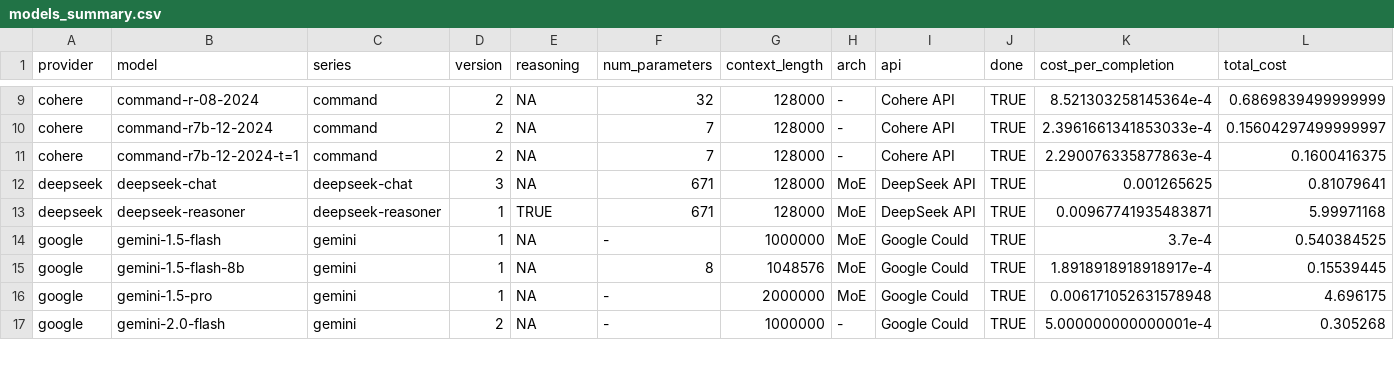
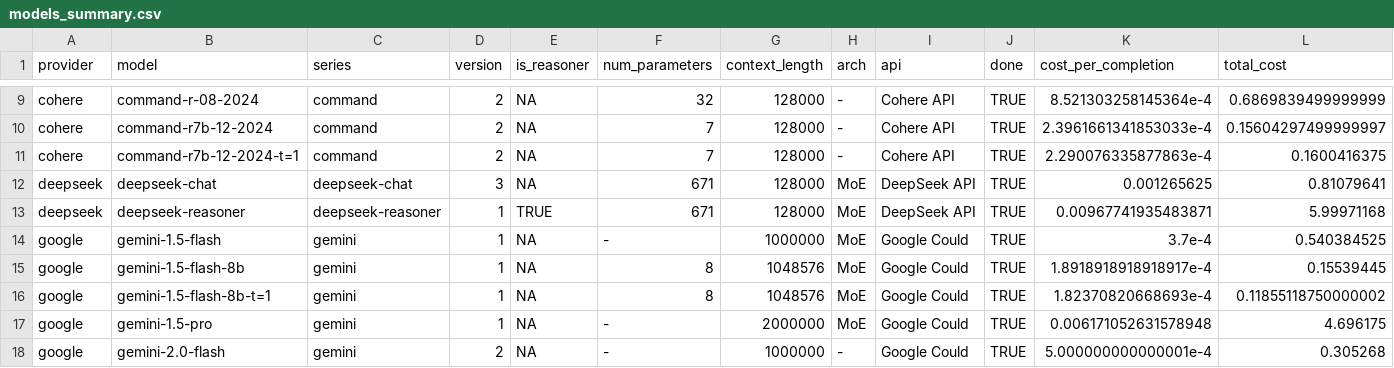
Before and after one commit to gumbelino/drillm, a CSV file: analysis/models_summary.csv, drawn as a sheet; only a part is shown, gaps mark what is left out; rows hold the shown columns only; the diff names each change by its address in the sheet, - before the commit and + after, or states it on an @@ line.

```diff
--- a/analysis/models_summary.csv
+++ b/analysis/models_summary.csv
-E1: reasoning
+E1: is_reasoner
+row 16: google | gemini-1.5-flash-8b-t=1 | gemini | 1 | NA | 8 | 1048576 | MoE | Google Could | TRUE | 1.82370820668693e-4 | 0.11855118750000002
```
Also changed, not shown: analysis/api_costs.csv, analysis/exec_surveys.csv, 23 other files.
